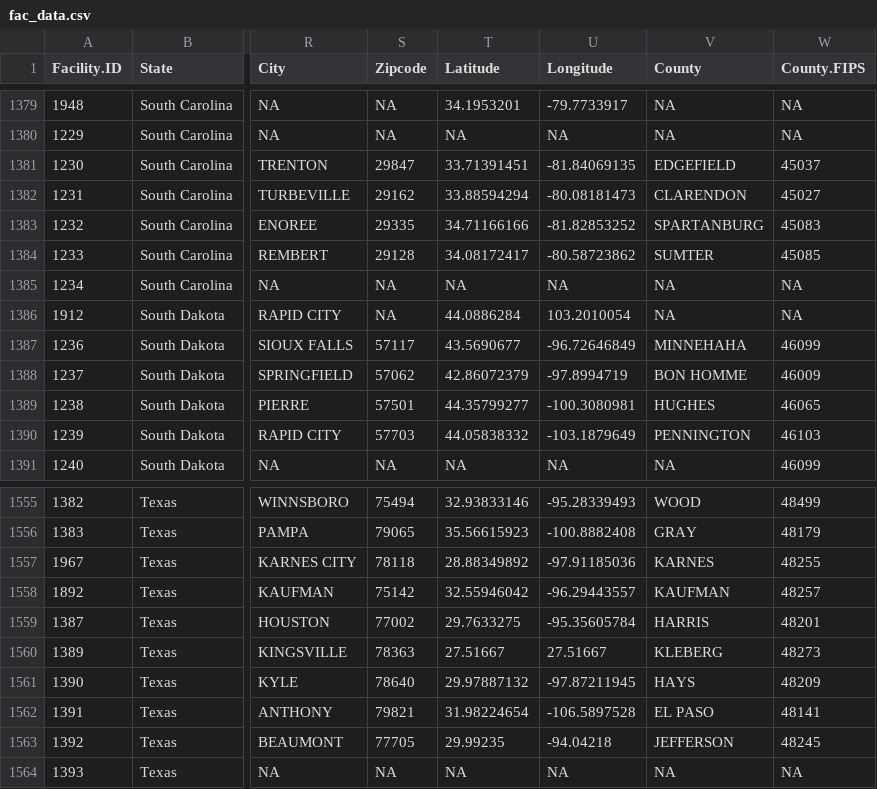
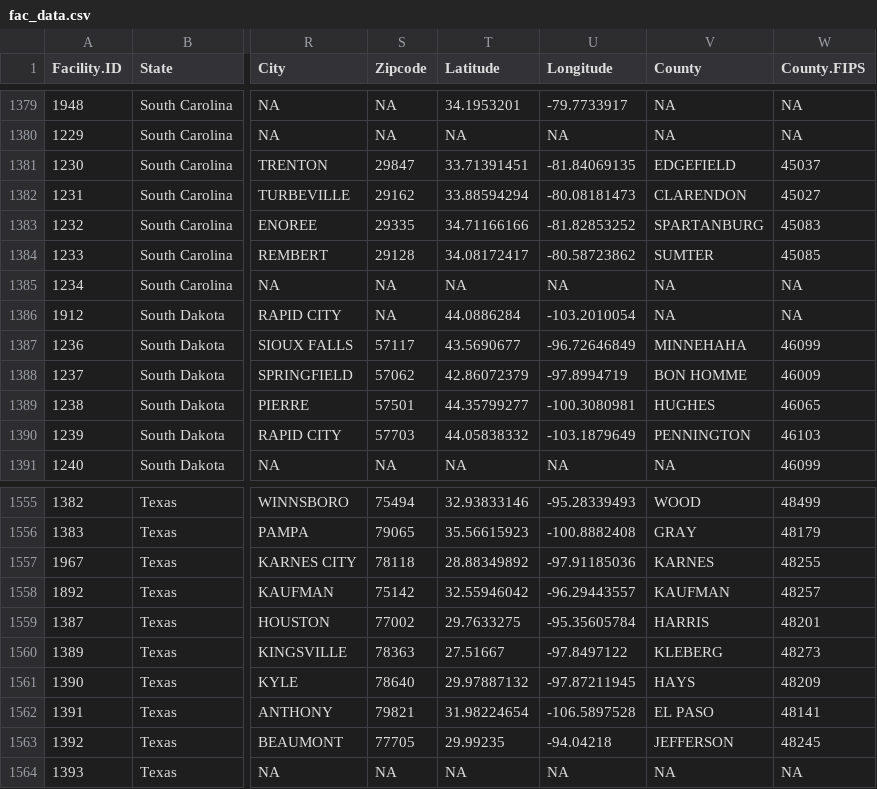
Before and after one commit to uclalawcovid19behindbars/facility_data, a CSV file: data/fac_data.csv, drawn as a sheet; only a part is shown, gaps mark what is left out; the diff names each change by its address in the sheet, - before the commit and + after, or states it on an @@ line.

Commit message:
Updated bad coordinates

```diff
--- a/data/fac_data.csv
+++ b/data/fac_data.csv
-U1386 (Longitude): 103.2010054
+U1386 (Longitude): -103.2010054
-U1560 (Longitude): 27.51667
+U1560 (Longitude): -97.8497122
```
